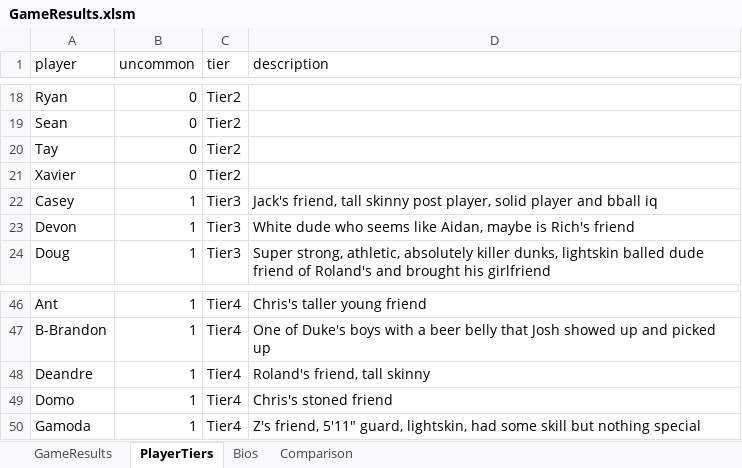
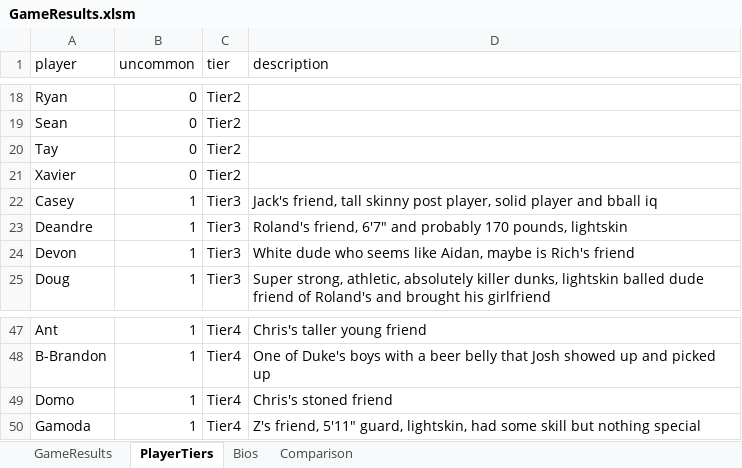
Before and after one commit to jmgjasongardner/naismith-nerds, an Excel workbook: collective_bball/GameResults.xlsm, sheet PlayerTiers, drawn as a sheet; only a part is shown, gaps mark what is left out; values as stored, in another font and other column widths than the file's, no borders; removed rows and columns are numbered as before the commit, all else as after; the diff names each change by its address in the sheet, - before the commit and + after, or states it on an @@ line.

```diff
--- a/collective_bball/GameResults.xlsm (sheet PlayerTiers)
+++ b/collective_bball/GameResults.xlsm (sheet PlayerTiers)
+row 23: Deandre | 1 | Tier3 | Roland's friend, 6'7" and probably 170 pounds, lightskin
-row 48: Deandre | 1 | Tier4 | Roland's friend, tall skinny
```
Also changed, not shown: sheet GameResults, sheet Bios, 2 other files.
